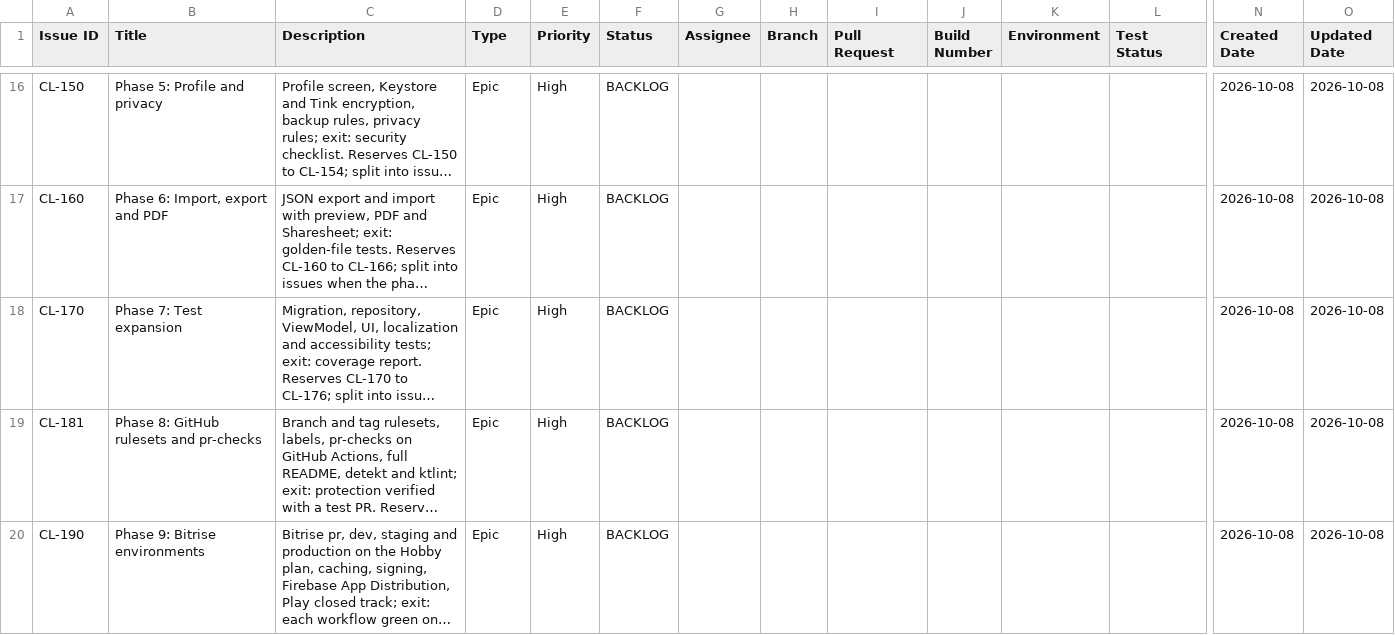
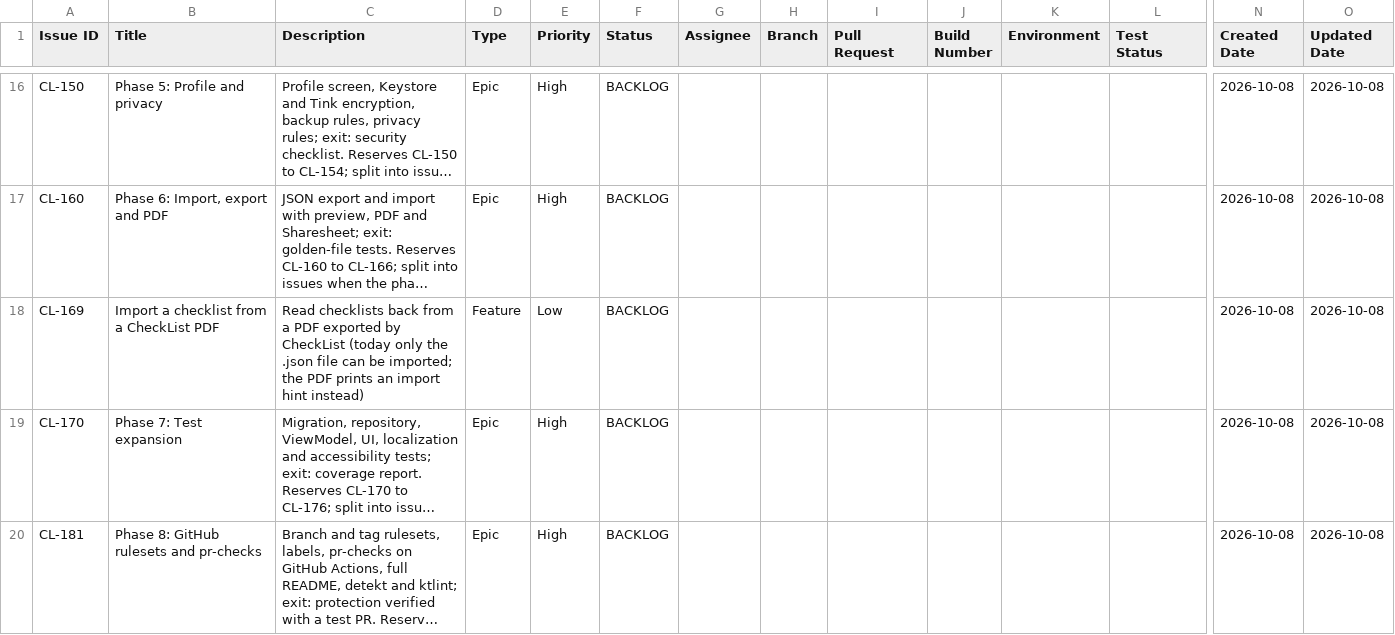
Before and after one commit to shivayogih/CheckList, a CSV file: docs/project-management/issues.csv, drawn as a sheet; only a part is shown, gaps mark what is left out; the shorter side is filled out with more unchanged rows; long unchanged cells end in …; rows hold the shown columns only; the diff names each change by its address in the sheet, - before the commit and + after, or states it on an @@ line.

```diff
--- a/docs/project-management/issues.csv
+++ b/docs/project-management/issues.csv
+row 18: CL-169 | Import a checklist from a CheckList PDF | Read checklists back from a PDF exported by CheckList (today only the .json file can be imported; the PDF prints an import hint instead) | Feature | Low | BACKLOG |  |  |  |  |  |  | 2026-10-08 | 2026-10-08
```
Also changed, not shown: 17 other files.
